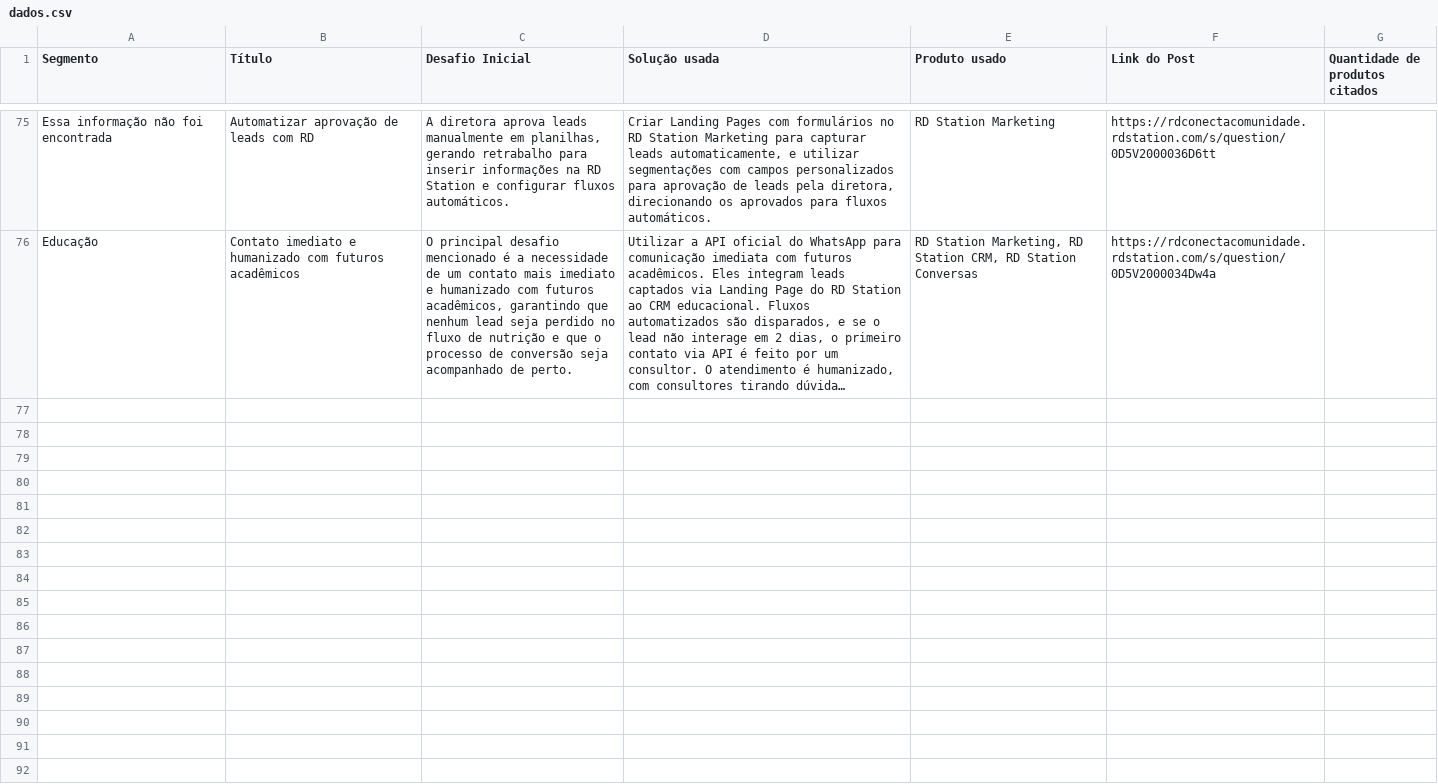
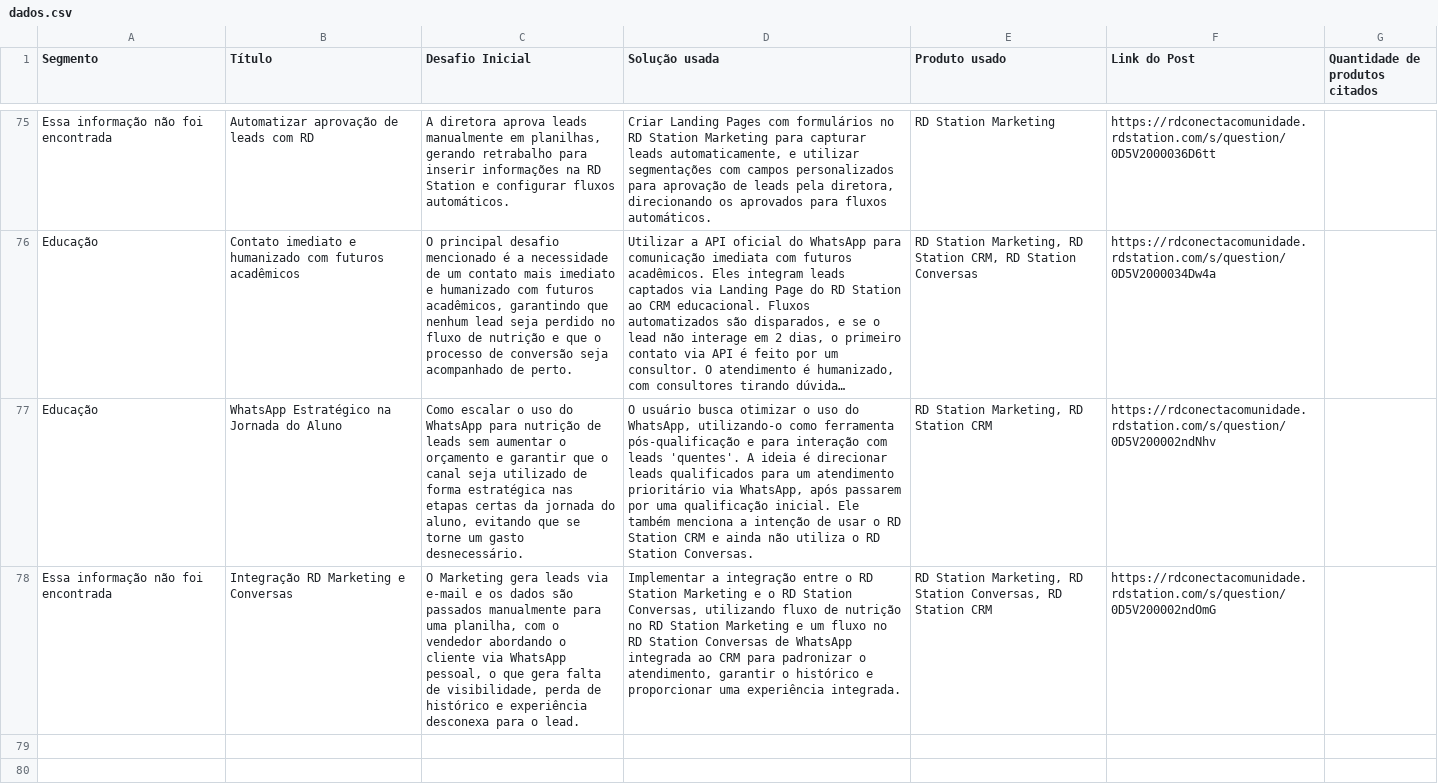
Before and after one commit to pmm-rd/caso-de-uso, a CSV file: dados.csv, drawn as a sheet; only a part is shown, gaps mark what is left out; the shorter side is filled out with more unchanged rows; long unchanged cells end in …; the diff names each change by its address in the sheet, - before the commit and + after, or states it on an @@ line.

```diff
--- a/dados.csv
+++ b/dados.csv
+row 77: Educação | WhatsApp Estratégico na Jornada do Aluno | Como escalar o uso do WhatsApp para nutrição de leads sem aumentar o orçamento e garantir que o canal seja utilizado de forma estratégica nas etapas certas da jornada do aluno, evitando que se torne um gasto desnecessário. | O usuário busca otimizar o uso do WhatsApp, utilizando-o como ferramenta pós-qualificação e para interação com leads 'quentes'. A ideia é direcionar leads qualificados para um atendimento prioritário via WhatsApp, após passarem por uma qualificação inicial. Ele também menciona a intenção de usar o RD Station CRM e ainda não utiliza o RD Station Conversas. | RD Station Marketing, RD Station CRM | https://rdconectacomunidade.rdstation.com/s/question/0D5V200002ndNhv
+row 78: Essa informação não foi encontrada | Integração RD Marketing e Conversas | O Marketing gera leads via e-mail e os dados são passados manualmente para uma planilha, com o vendedor abordando o cliente via WhatsApp pessoal, o que gera falta de visibilidade, perda de histórico e experiência desconexa para o lead. | Implementar a integração entre o RD Station Marketing e o RD Station Conversas, utilizando fluxo de nutrição no RD Station Marketing e um fluxo no RD Station Conversas de WhatsApp integrada ao CRM para padronizar o atendimento, garantir o histórico e proporcionar uma experiência integrada. | RD Station Marketing, RD Station Conversas, RD Station CRM | https://rdconectacomunidade.rdstation.com/s/question/0D5V200002ndOmG
```
